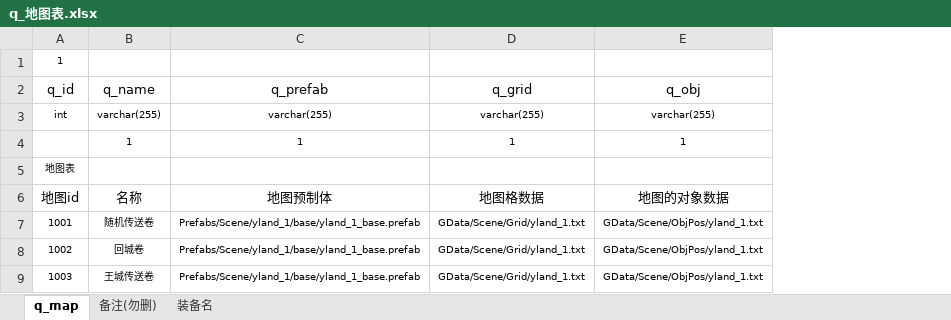
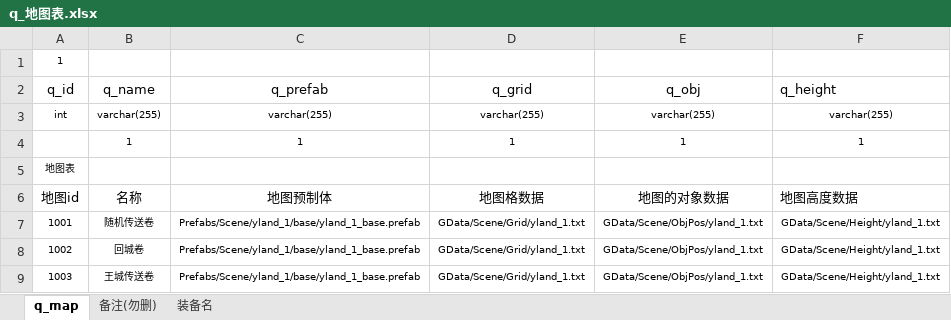
Before and after one commit to midGitub/up_sgly_a, an Excel workbook: DataTable/q_地图表.xlsx, sheet q_map, drawn as a sheet; values as stored, in another font and other column widths than the file's, no borders; conditional formats not drawn; the diff names each change by its address in the sheet, - before the commit and + after, or states it on an @@ line.

```diff
--- a/DataTable/q_地图表.xlsx (sheet q_map)
+++ b/DataTable/q_地图表.xlsx (sheet q_map)
+column F (q_height), rows 3-9: varchar(255) | 1 |  | 地图高度数据 | GData/Scene/Height/yland_1.txt | GData/Scene/Height/yland_1.txt | GData/Scene/Height/yland_1.txt
```
Also changed, not shown: 11 other files.
